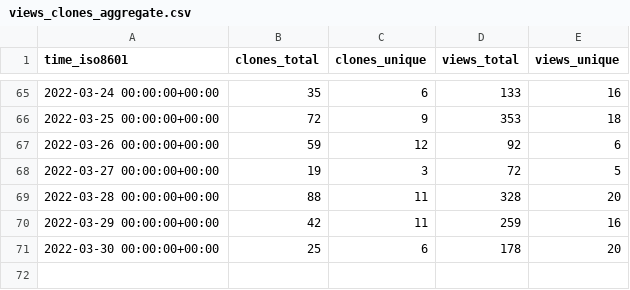
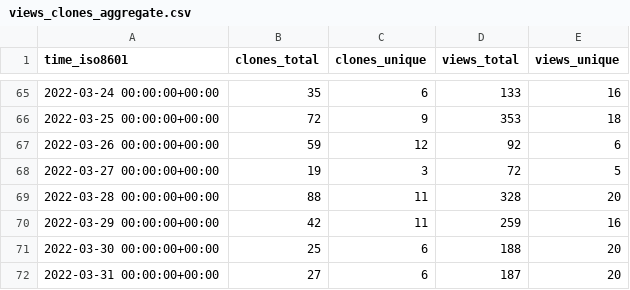
Before and after one commit to ethyca/fides-stats, a CSV file: ethyca/fidesops/ghrs-data/views_clones_aggregate.csv, drawn as a sheet; only a part is shown, gaps mark what is left out.

```diff
--- a/ethyca/fidesops/ghrs-data/views_clones_aggregate.csv
+++ b/ethyca/fidesops/ghrs-data/views_clones_aggregate.csv
@@ -70,2 +70,3 @@ time_iso8601,clones_total,clones_unique,views_total,views_unique
 2022-03-29 00:00:00+00:00,42,11,259,16
-2022-03-30 00:00:00+00:00,25,6,178,20
+2022-03-30 00:00:00+00:00,25,6,188,20
+2022-03-31 00:00:00+00:00,27,6,187,20
```
Also changed, not shown: 1 other file.
